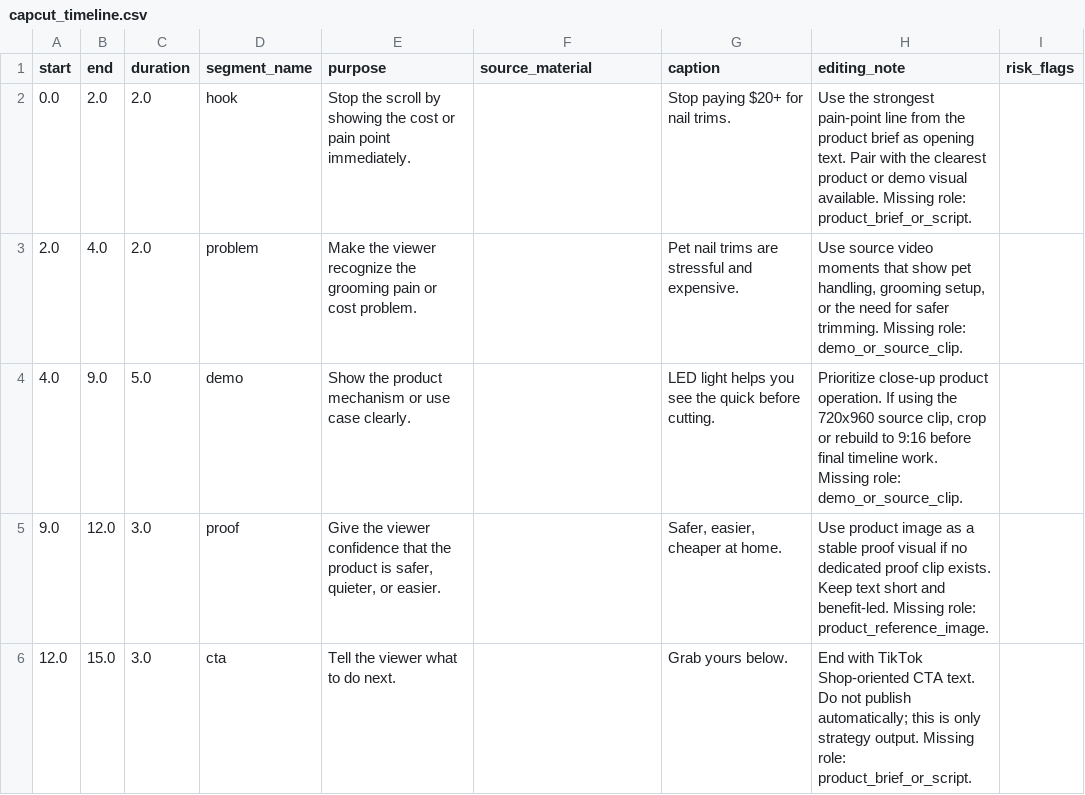
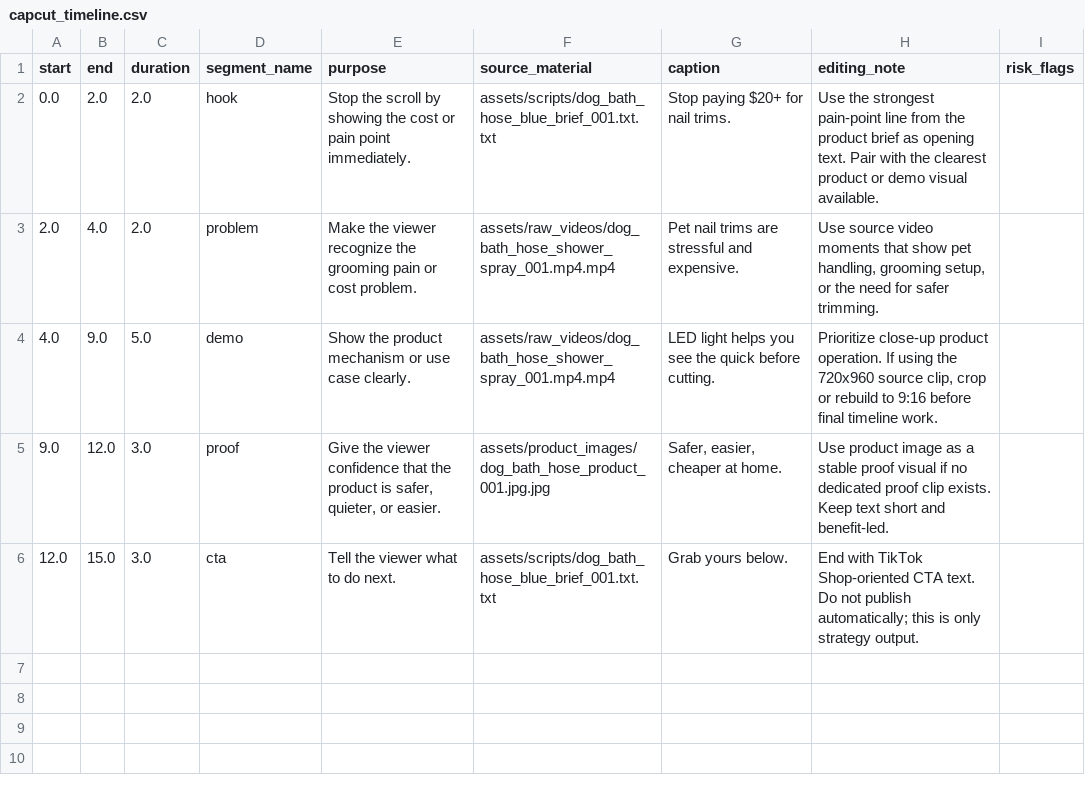
Before and after one commit to liufangzheng60-dot/agent-video-lab-233, a CSV file: products/dog_bath_hose/outputs/timelines/capcut_timeline.csv, drawn as a sheet.

```diff
--- a/products/dog_bath_hose/outputs/timelines/capcut_timeline.csv
+++ b/products/dog_bath_hose/outputs/timelines/capcut_timeline.csv
@@ -1,6 +1,6 @@
 start,end,duration,segment_name,purpose,source_material,caption,editing_note,risk_flags
-0.0,2.0,2.0,hook,Stop the scroll by showing the cost or pain point immediately.,,Stop paying $20+ for nail trims.,Use the strongest pain-point line from the product brief as opening text. Pair with the clearest product or demo visual available. Missing role: product_brief_or_script.,
-2.0,4.0,2.0,problem,Make the viewer recognize the grooming pain or cost problem.,,Pet nail trims are stressful and expensive.,"Use source video moments that show pet handling, grooming setup, or the need for safer trimming. Missing role: demo_or_source_clip.",
-4.0,9.0,5.0,demo,Show the product mechanism or use case clearly.,,LED light helps you see the quick before cutting.,"Prioritize close-up product operation. If using the 720x960 source clip, crop or rebuild to 9:16 before final timeline work. Missing role: demo_or_source_clip.",
-9.0,12.0,3.0,proof,"Give the viewer confidence that the product is safer, quieter, or easier.",,"Safer, easier, cheaper at home.",Use product image as a stable proof visual if no dedicated proof clip exists. Keep text short and benefit-led. Missing role: product_reference_image.,
-12.0,15.0,3.0,cta,Tell the viewer what to do next.,,Grab yours below.,End with TikTok Shop-oriented CTA text. Do not publish automatically; this is only strategy output. Missing role: product_brief_or_script.,
+0.0,2.0,2.0,hook,Stop the scroll by showing the cost or pain point immediately.,assets/scripts/dog_bath_hose_blue_brief_001.txt.txt,Stop paying $20+ for nail trims.,Use the strongest pain-point line from the product brief as opening text. Pair with the clearest product or demo visual available.,
+2.0,4.0,2.0,problem,Make the viewer recognize the grooming pain or cost problem.,assets/raw_videos/dog_bath_hose_shower_spray_001.mp4.mp4,Pet nail trims are stressful and expensive.,"Use source video moments that show pet handling, grooming setup, or the need for safer trimming.",
+4.0,9.0,5.0,demo,Show the product mechanism or use case clearly.,assets/raw_videos/dog_bath_hose_shower_spray_001.mp4.mp4,LED light helps you see the quick before cutting.,"Prioritize close-up product operation. If using the 720x960 source clip, crop or rebuild to 9:16 before final timeline work.",
+9.0,12.0,3.0,proof,"Give the viewer confidence that the product is safer, quieter, or easier.",assets/product_images/dog_bath_hose_product_001.jpg.jpg,"Safer, easier, cheaper at home.",Use product image as a stable proof visual if no dedicated proof clip exists. Keep text short and benefit-led.,
+12.0,15.0,3.0,cta,Tell the viewer what to do next.,assets/scripts/dog_bath_hose_blue_brief_001.txt.txt,Grab yours below.,End with TikTok Shop-oriented CTA text. Do not publish automatically; this is only strategy output.,
```
Also changed, not shown: 28 other files.
